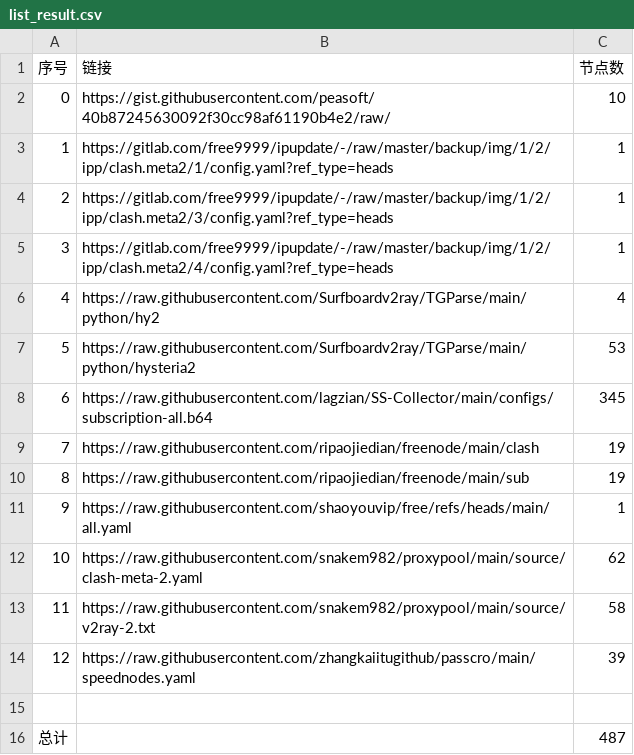
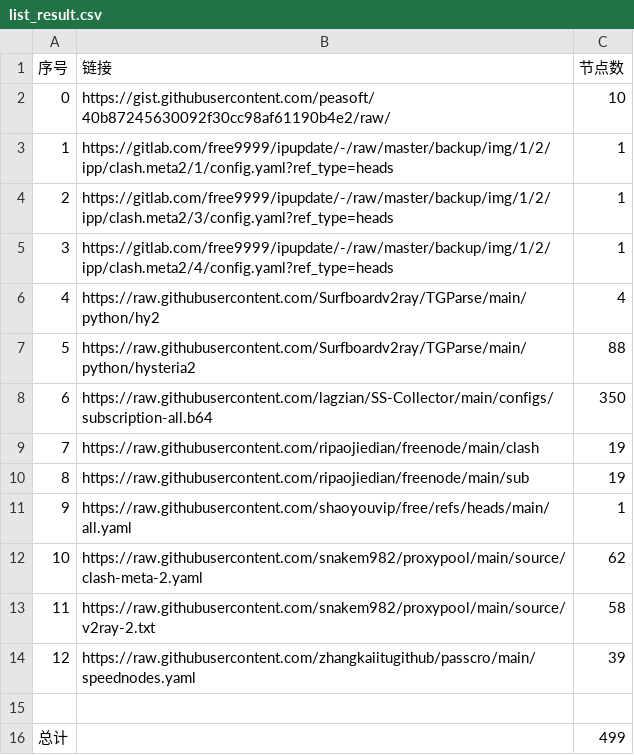
Before and after one commit to 370957065/AutoMergePublicNodes, a CSV file: list_result.csv, drawn as a sheet.

```diff
--- a/list_result.csv
+++ b/list_result.csv
@@ -6,4 +6,4 @@
 4,https://raw.githubusercontent.com/Surfboardv2ray/TGParse/main/python/hy2,4
-5,https://raw.githubusercontent.com/Surfboardv2ray/TGParse/main/python/hysteria2,53
-6,https://raw.githubusercontent.com/lagzian/SS-Collector/main/configs/subscription-all.b64,345
+5,https://raw.githubusercontent.com/Surfboardv2ray/TGParse/main/python/hysteria2,88
+6,https://raw.githubusercontent.com/lagzian/SS-Collector/main/configs/subscription-all.b64,350
 7,https://raw.githubusercontent.com/ripaojiedian/freenode/main/clash,19
@@ -15,2 +15,2 @@
 
-总计,,487
+总计,,499
```
Also changed, not shown: 30 other files.
